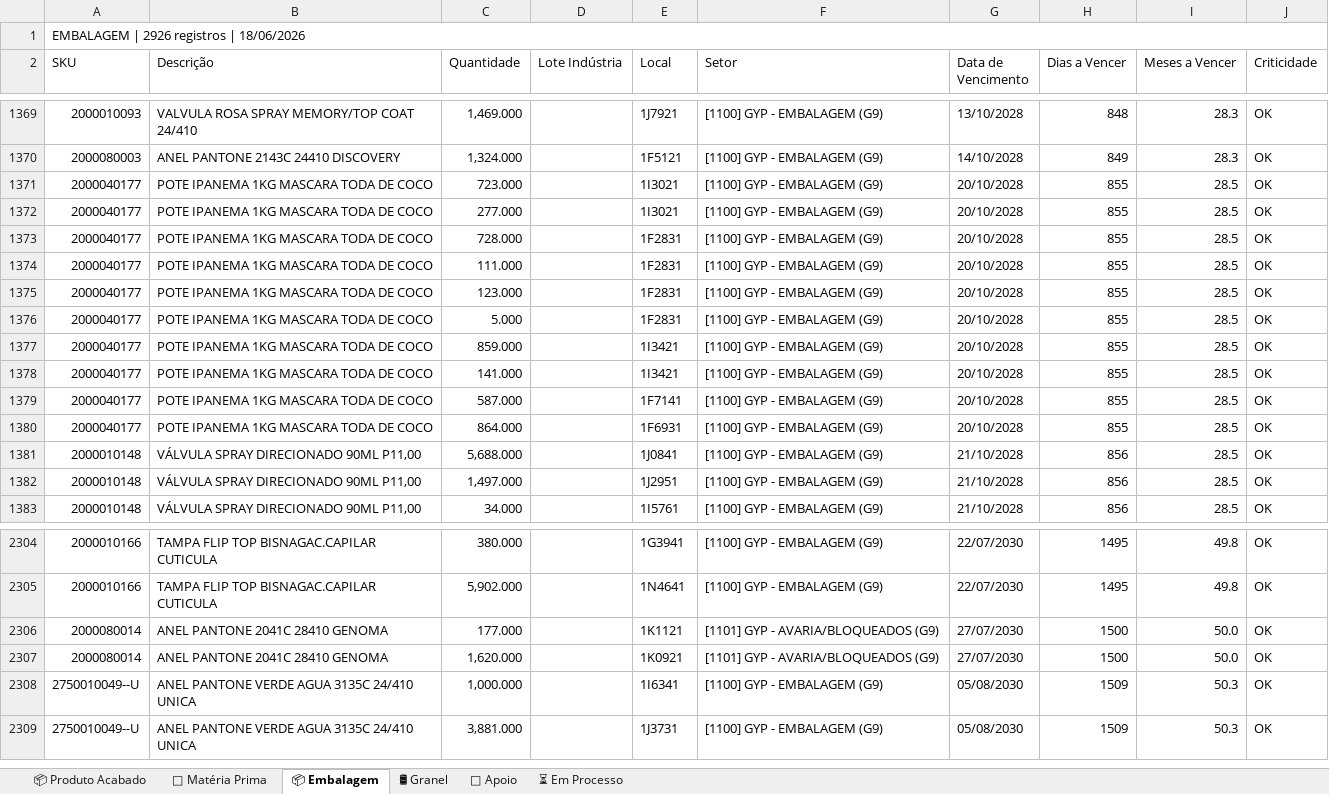
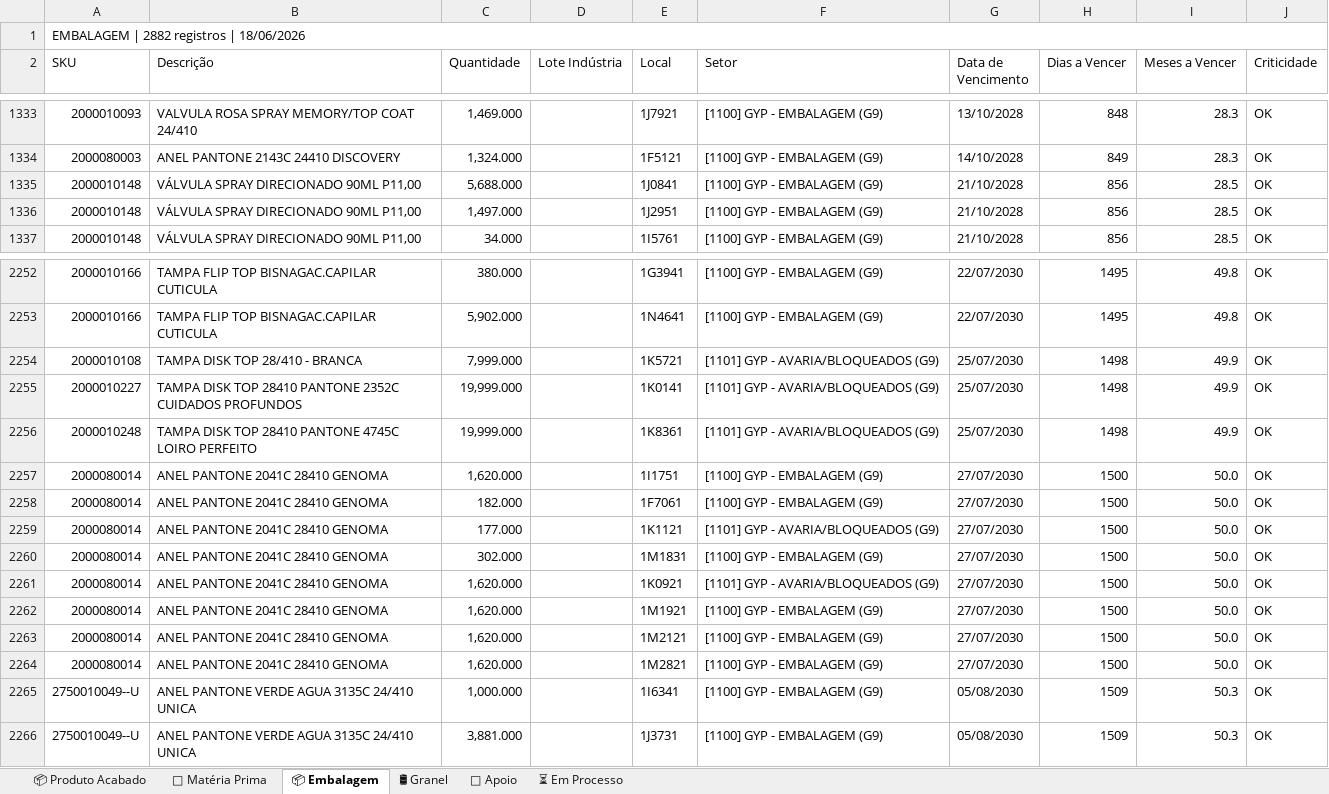
Before and after one commit to odair797/dashboard-estoque-gyp, an Excel workbook: output/Analise_Estoque_GYP.xlsx, sheet 📦 Embalagem, drawn as a sheet; only a part is shown, gaps mark what is left out; values as stored, in another font and other column widths than the file's, no cell formats; removed rows and columns are numbered as before the commit, all else as after; the diff covers the shown part only; the diff names each change by its address in the sheet, - before the commit and + after, or states it on an @@ line.

```diff
--- a/output/Analise_Estoque_GYP.xlsx (sheet 📦 Embalagem)
+++ b/output/Analise_Estoque_GYP.xlsx (sheet 📦 Embalagem)
-A1 (SKU): EMBALAGEM | 2926 registros | 18/06/2026
+A1 (SKU): EMBALAGEM | 2882 registros | 18/06/2026
-row 1371: 2000040177 | POTE IPANEMA 1KG MASCARA TODA DE COCO | 723.000 |  | 1I3021 | [1100] GYP - EMBALAGEM (G9) | 20/10/2028 | 855 | 28.5 | OK
-row 1372: 2000040177 | POTE IPANEMA 1KG MASCARA TODA DE COCO | 277.000 |  | 1I3021 | [1100] GYP - EMBALAGEM (G9) | 20/10/2028 | 855 | 28.5 | OK
-row 1373: 2000040177 | POTE IPANEMA 1KG MASCARA TODA DE COCO | 728.000 |  | 1F2831 | [1100] GYP - EMBALAGEM (G9) | 20/10/2028 | 855 | 28.5 | OK
-row 1374: 2000040177 | POTE IPANEMA 1KG MASCARA TODA DE COCO | 111.000 |  | 1F2831 | [1100] GYP - EMBALAGEM (G9) | 20/10/2028 | 855 | 28.5 | OK
-row 1375: 2000040177 | POTE IPANEMA 1KG MASCARA TODA DE COCO | 123.000 |  | 1F2831 | [1100] GYP - EMBALAGEM (G9) | 20/10/2028 | 855 | 28.5 | OK
-row 1376: 2000040177 | POTE IPANEMA 1KG MASCARA TODA DE COCO | 5.000 |  | 1F2831 | [1100] GYP - EMBALAGEM (G9) | 20/10/2028 | 855 | 28.5 | OK
-row 1377: 2000040177 | POTE IPANEMA 1KG MASCARA TODA DE COCO | 859.000 |  | 1I3421 | [1100] GYP - EMBALAGEM (G9) | 20/10/2028 | 855 | 28.5 | OK
-row 1378: 2000040177 | POTE IPANEMA 1KG MASCARA TODA DE COCO | 141.000 |  | 1I3421 | [1100] GYP - EMBALAGEM (G9) | 20/10/2028 | 855 | 28.5 | OK
-row 1379: 2000040177 | POTE IPANEMA 1KG MASCARA TODA DE COCO | 587.000 |  | 1F7141 | [1100] GYP - EMBALAGEM (G9) | 20/10/2028 | 855 | 28.5 | OK
-row 1380: 2000040177 | POTE IPANEMA 1KG MASCARA TODA DE COCO | 864.000 |  | 1F6931 | [1100] GYP - EMBALAGEM (G9) | 20/10/2028 | 855 | 28.5 | OK
+row 2254: 2000010108 | TAMPA DISK TOP 28/410 - BRANCA | 7,999.000 |  | 1K5721 | [1101] GYP - AVARIA/BLOQUEADOS (G9) | 25/07/2030 | 1498 | 49.9 | OK
+row 2255: 2000010227 | TAMPA DISK TOP 28410 PANTONE 2352C CUIDADOS PROFUNDOS | 19,999.000 |  | 1K0141 | [1101] GYP - AVARIA/BLOQUEADOS (G9) | 25/07/2030 | 1498 | 49.9 | OK
+row 2256: 2000010248 | TAMPA DISK TOP 28410 PANTONE 4745C LOIRO PERFEITO | 19,999.000 |  | 1K8361 | [1101] GYP - AVARIA/BLOQUEADOS (G9) | 25/07/2030 | 1498 | 49.9 | OK
+row 2257: 2000080014 | ANEL PANTONE 2041C 28410 GENOMA | 1,620.000 |  | 1I1751 | [1100] GYP - EMBALAGEM (G9) | 27/07/2030 | 1500 | 50.0 | OK
+row 2258: 2000080014 | ANEL PANTONE 2041C 28410 GENOMA | 182.000 |  | 1F7061 | [1100] GYP - EMBALAGEM (G9) | 27/07/2030 | 1500 | 50.0 | OK
+row 2260: 2000080014 | ANEL PANTONE 2041C 28410 GENOMA | 302.000 |  | 1M1831 | [1100] GYP - EMBALAGEM (G9) | 27/07/2030 | 1500 | 50.0 | OK
+row 2262: 2000080014 | ANEL PANTONE 2041C 28410 GENOMA | 1,620.000 |  | 1M1921 | [1100] GYP - EMBALAGEM (G9) | 27/07/2030 | 1500 | 50.0 | OK
+row 2263: 2000080014 | ANEL PANTONE 2041C 28410 GENOMA | 1,620.000 |  | 1M2121 | [1100] GYP - EMBALAGEM (G9) | 27/07/2030 | 1500 | 50.0 | OK
+row 2264: 2000080014 | ANEL PANTONE 2041C 28410 GENOMA | 1,620.000 |  | 1M2821 | [1100] GYP - EMBALAGEM (G9) | 27/07/2030 | 1500 | 50.0 | OK
```
Also changed, not shown: 11 added rows, 54 removed rows and 27 edited cells elsewhere in this sheet, sheet ⏳ Em Processo, sheet 📦 Produto Acabado, sheet 🧪 Matéria Prima, cell formats, 2 other files.
